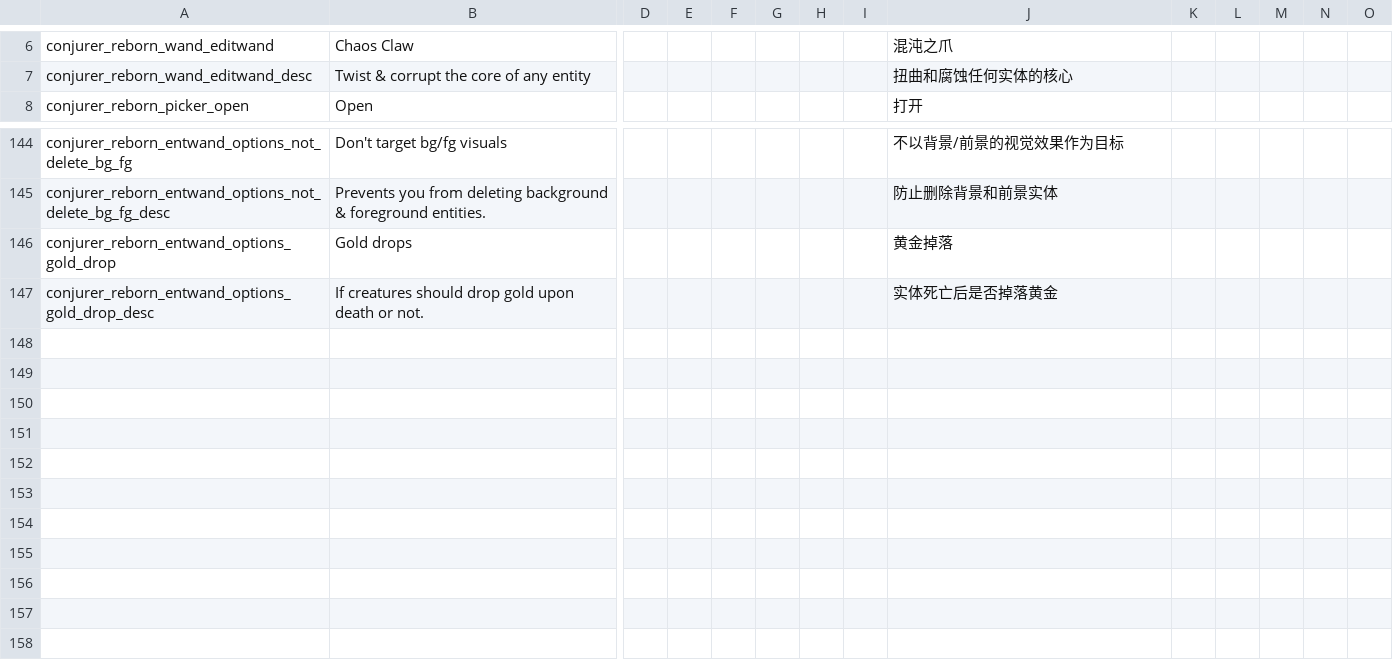
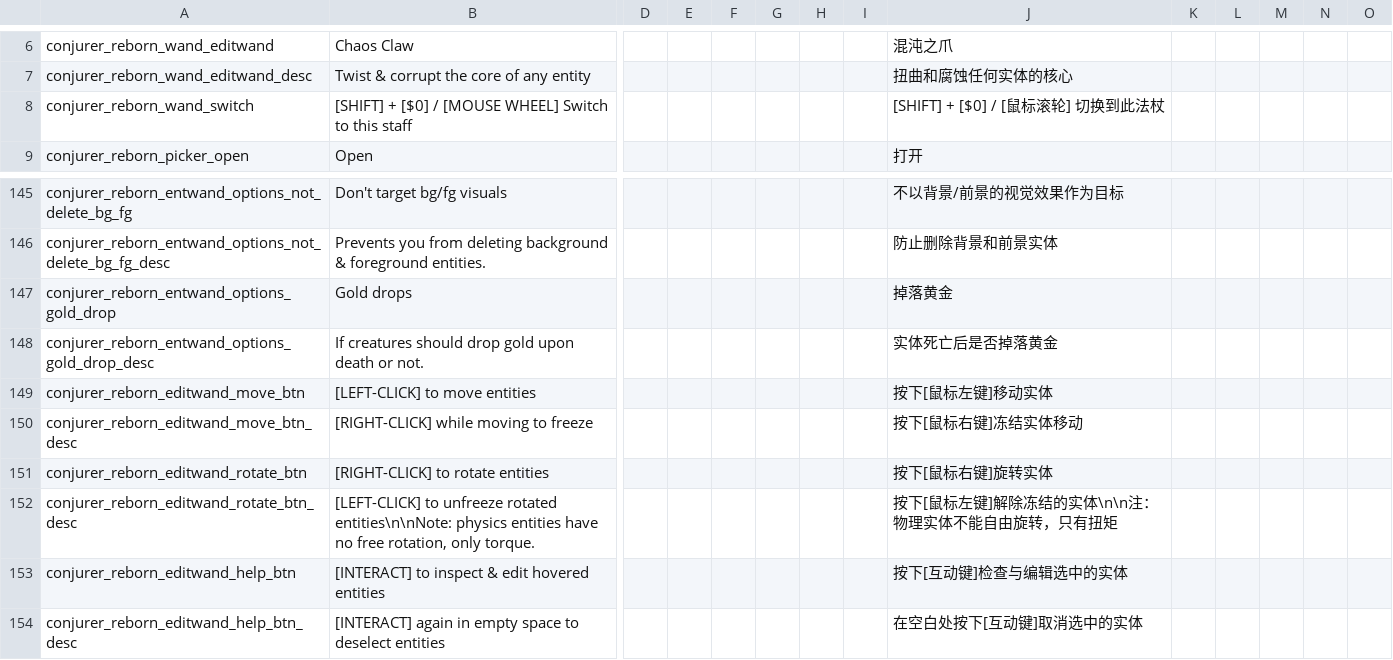
Before and after one commit to KagiamamaHIna/conjurer_reborn, a CSV file: files/lang/lang.csv, drawn as a sheet; only a part is shown, gaps mark what is left out; addresses are those after the commit; rows hold the shown columns only; the diff names each change by its address in the sheet, - before the commit and + after, or states it on an @@ line.

```diff
--- a/files/lang/lang.csv
+++ b/files/lang/lang.csv
+row 8: conjurer_reborn_wand_switch | [SHIFT] + [$0] / [MOUSE WHEEL] Switch to this staff |  |  |  |  |  |  | [SHIFT] + [$0] / [鼠标滚轮] 切换到此法杖
-J147: 黄金掉落
+J147: 掉落黄金
+row 149: conjurer_reborn_editwand_move_btn | [LEFT-CLICK] to move entities |  |  |  |  |  |  | 按下[鼠标左键]移动实体
+row 150: conjurer_reborn_editwand_move_btn_desc | [RIGHT-CLICK] while moving to freeze |  |  |  |  |  |  | 按下[鼠标右键]冻结实体移动
+row 151: conjurer_reborn_editwand_rotate_btn | [RIGHT-CLICK] to rotate entities |  |  |  |  |  |  | 按下[鼠标右键]旋转实体
+row 152: conjurer_reborn_editwand_rotate_btn_desc | [LEFT-CLICK] to unfreeze rotated entities\n\nNote: physics entities have no free rotation, only torque. |  |  |  |  |  |  | 按下[鼠标左键]解除冻结的实体\n\n注：物理实体不能自由旋转，只有扭矩
+row 153: conjurer_reborn_editwand_help_btn | [INTERACT] to inspect & edit hovered entities |  |  |  |  |  |  | 按下[互动键]检查与编辑选中的实体
+row 154: conjurer_reborn_editwand_help_btn_desc | [INTERACT] again in empty space to deselect entities |  |  |  |  |  |  | 在空白处按下[互动键]取消选中的实体
```
Also changed, not shown: 14 other files.
